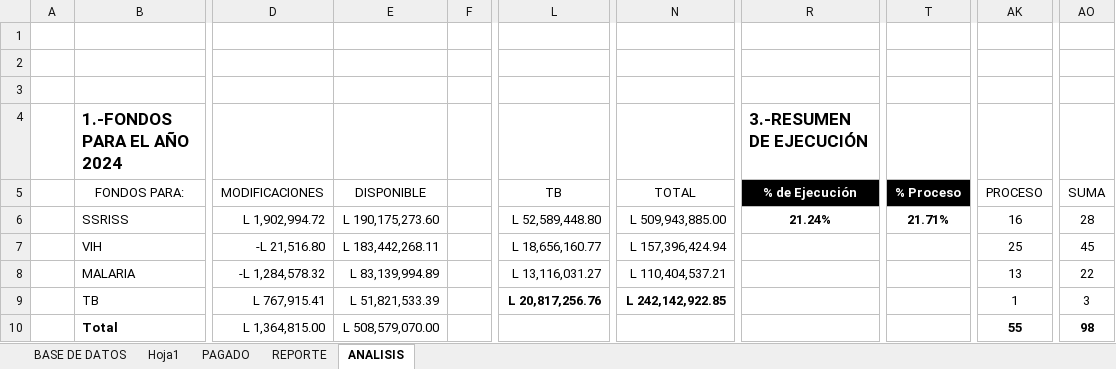
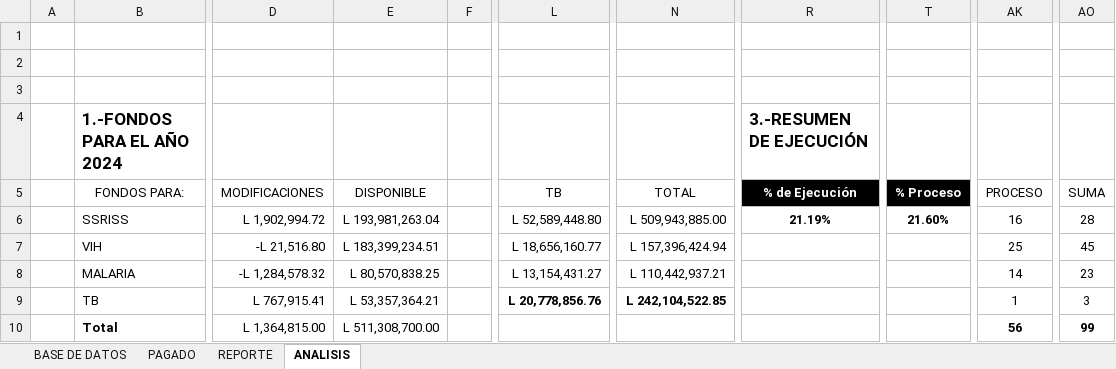
Before and after one commit to Gazellagaho/Matrices, an Excel workbook: MATRIZ MACRO 14-3-2024.xlsm, sheet ANALISIS, drawn as a sheet; only a part is shown, gaps mark what is left out; values as stored, in another font and other column widths than the file's, no borders; charts and pictures and table styles not drawn; the diff names each change by its address in the sheet, - before the commit and + after, or states it on an @@ line.

```diff
--- a/MATRIZ MACRO 14-3-2024.xlsm (sheet ANALISIS)
+++ b/MATRIZ MACRO 14-3-2024.xlsm (sheet ANALISIS)
-sheet tab: Hoja1
-E6 (DISPONIBLE): L 190,175,273.60
+E6 (DISPONIBLE): L 193,981,263.04
-R6 (% de Ejecución): 21.24%
+R6 (% de Ejecución): 21.19%
-T6 (% Proceso): 21.71%
+T6 (% Proceso): 21.60%
-E7 (DISPONIBLE): L 183,442,268.11
+E7 (DISPONIBLE): L 183,399,234.51
-E8 (DISPONIBLE): L 83,139,994.89
+E8 (DISPONIBLE): L 80,570,838.25
-L8 (TB): L 13,116,031.27
+L8 (TB): L 13,154,431.27
-N8 (TOTAL): L 110,404,537.21
+N8 (TOTAL): L 110,442,937.21
-AK8 (PROCESO): 13
+AK8 (PROCESO): 14
-AO8 (SUMA): 22
+AO8 (SUMA): 23
-E9 (DISPONIBLE): L 51,821,533.39
+E9 (DISPONIBLE): L 53,357,364.21
-L9 (TB): L 20,817,256.76
+L9 (TB): L 20,778,856.76
-N9 (TOTAL): L 242,142,922.85
+N9 (TOTAL): L 242,104,522.85
-E10 (DISPONIBLE): L 508,579,070.00
+E10 (DISPONIBLE): L 511,308,700.00
-AK10 (PROCESO): 55
+AK10 (PROCESO): 56
-AO10 (SUMA): 98
+AO10 (SUMA): 99
```
Also changed, not shown: sheet BASE DE DATOS, sheet REPORTE, hidden cells, charts or pictures.
